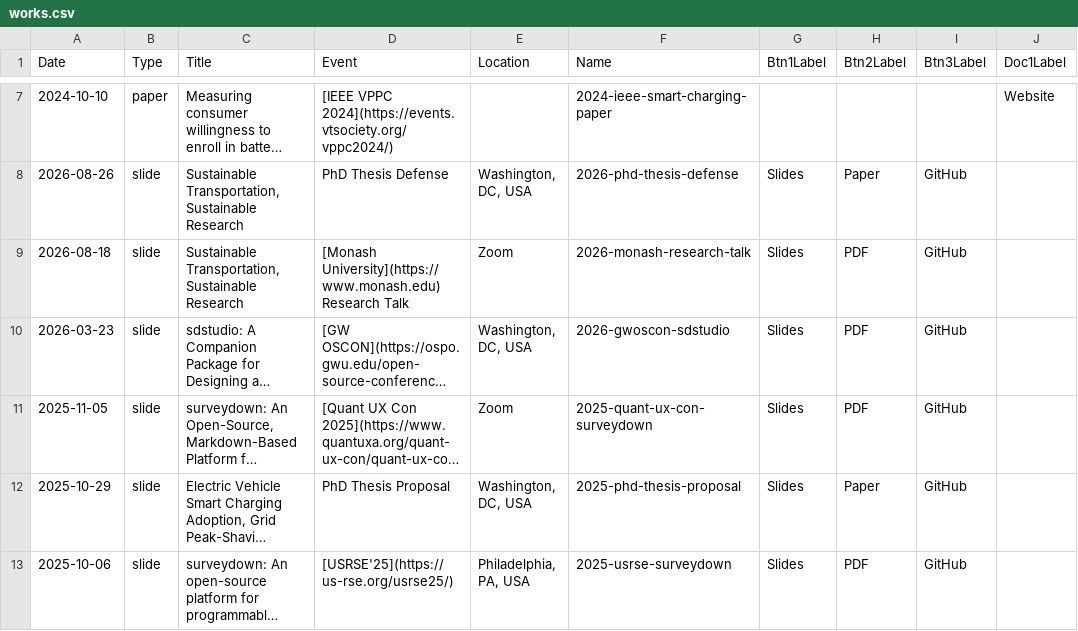
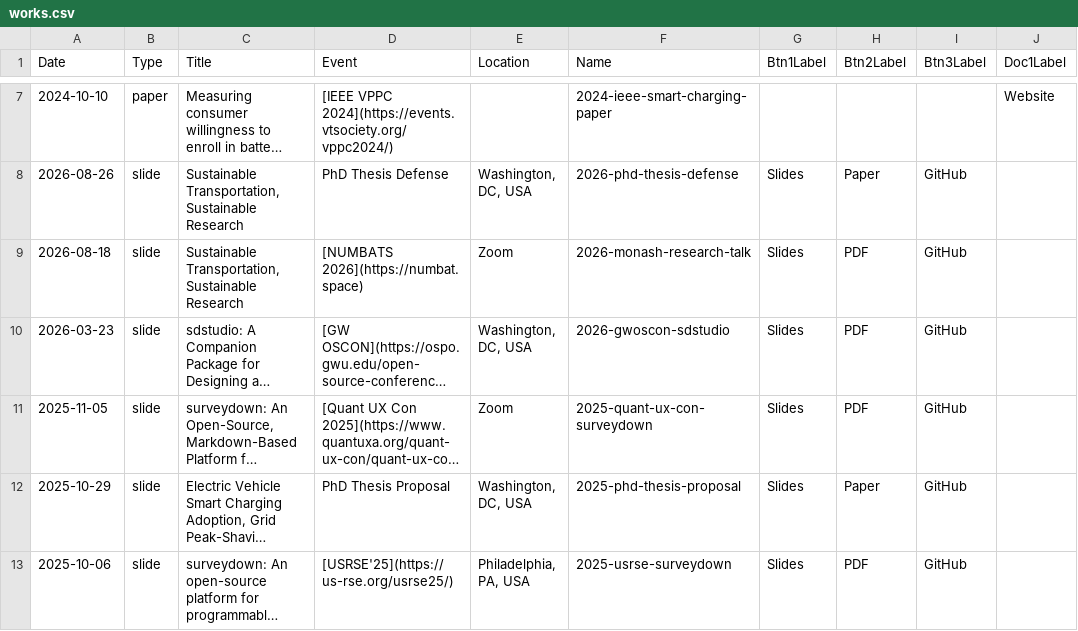
Before and after one commit to pingfan-hu/website, a CSV file: works/works.csv, drawn as a sheet; only a part is shown, gaps mark what is left out; long unchanged cells end in …; the diff names each change by its address in the sheet, - before the commit and + after, or states it on an @@ line.

```diff
--- a/works/works.csv
+++ b/works/works.csv
-D9 (Event): [Monash University](https://www.monash.edu) Research Talk
+D9 (Event): [NUMBATS 2026](https://numbat.space)
```
